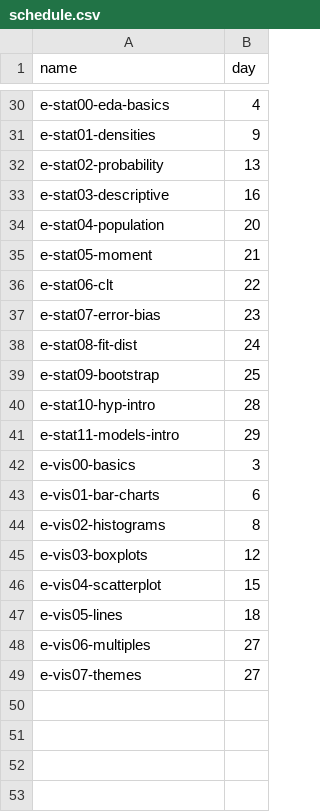
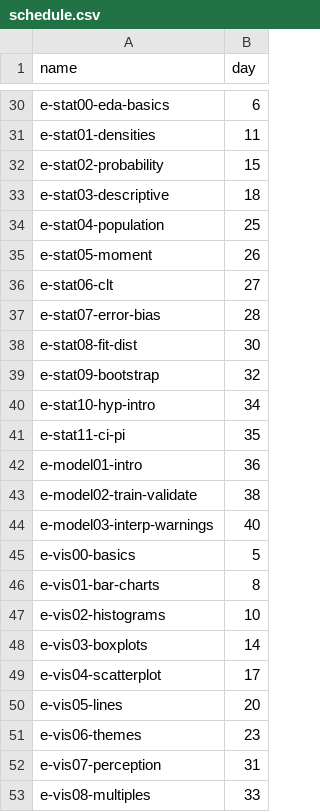
Before and after one commit to zdelrosario/data-science-curriculum, a CSV file: scripts/schedule.csv, drawn as a sheet; only a part is shown, gaps mark what is left out; removed rows and columns are numbered as before the commit, all else as after; the diff covers the shown part only; the diff names each change by its address in the sheet, - before the commit and + after, or states it on an @@ line.

```diff
--- a/scripts/schedule.csv
+++ b/scripts/schedule.csv
-B30 (day): 4
+B30 (day): 6
-B31 (day): 9
+B31 (day): 11
-B32 (day): 13
+B32 (day): 15
-B33 (day): 16
+B33 (day): 18
-B34 (day): 20
+B34 (day): 25
-B35 (day): 21
+B35 (day): 26
-B36 (day): 22
+B36 (day): 27
-B37 (day): 23
+B37 (day): 28
-B38 (day): 24
+B38 (day): 30
-B39 (day): 25
+B39 (day): 32
-B40 (day): 28
+B40 (day): 34
-row 41: e-stat11-models-intro | 29
+row 41: e-stat11-ci-pi | 35
+row 42: e-model01-intro | 36
+row 43: e-model02-train-validate | 38
+row 44: e-model03-interp-warnings | 40
-B45 (day): 3
+B45 (day): 5
-B46 (day): 6
+B46 (day): 8
-B47 (day): 8
+B47 (day): 10
-B48 (day): 12
+B48 (day): 14
-B49 (day): 15
+B49 (day): 17
-B50 (day): 18
+B50 (day): 20
-row 48: e-vis06-multiples | 27
-row 49: e-vis07-themes | 27
+row 51: e-vis06-themes | 23
+row 52: e-vis07-perception | 31
+row 53: e-vis08-multiples | 33
```
Also changed, not shown: 18 edited cells elsewhere in this file, 2 other files.
